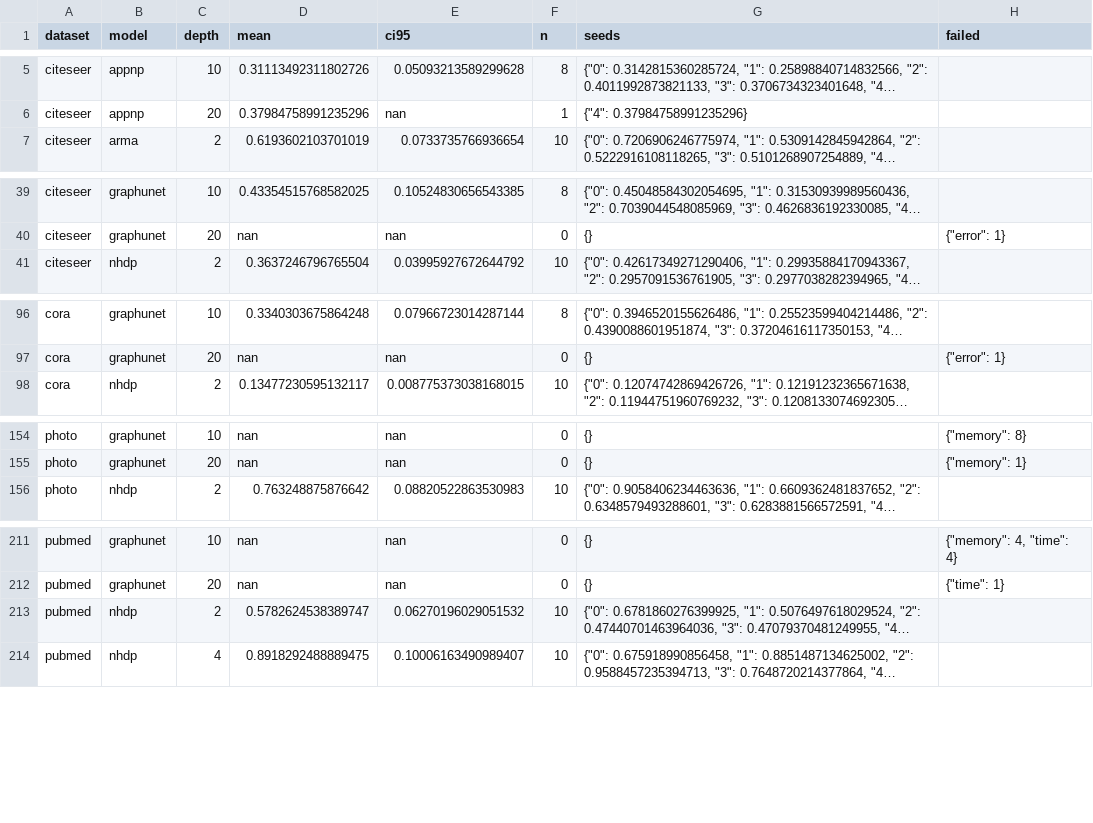
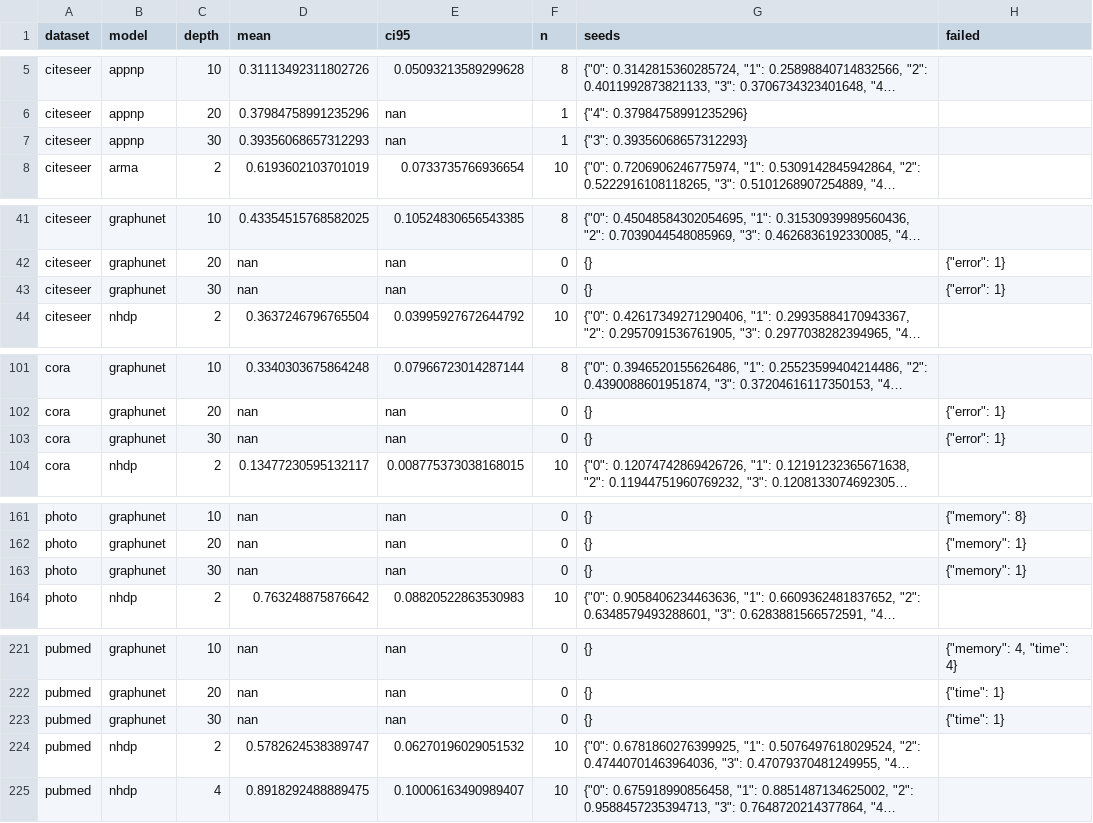
Before and after one commit to VKHS/n-HDP-GNN, a CSV file: results/table2_full/timings_epoch_s_mean.csv, drawn as a sheet; only a part is shown, gaps mark what is left out; long unchanged cells end in …; the diff covers the shown part only; the diff names each change by its address in the sheet, - before the commit and + after, or states it on an @@ line.

```diff
--- a/results/table2_full/timings_epoch_s_mean.csv
+++ b/results/table2_full/timings_epoch_s_mean.csv
+row 7: citeseer | appnp | 30 | 0.39356068657312293 | nan | 1 | {"3": 0.39356068657312293}
+row 43: citeseer | graphunet | 30 | nan | nan | 0 | {} | {"error": 1}
+row 103: cora | graphunet | 30 | nan | nan | 0 | {} | {"error": 1}
+row 163: photo | graphunet | 30 | nan | nan | 0 | {} | {"memory": 1}
+row 223: pubmed | graphunet | 30 | nan | nan | 0 | {} | {"time": 1}
```
Also changed, not shown: 7 added rows and 4 edited cells elsewhere in this file, results/table2_full/embedding_centroid_gap.csv, results/table2_full/embedding_madgap.csv, 6 other files.
